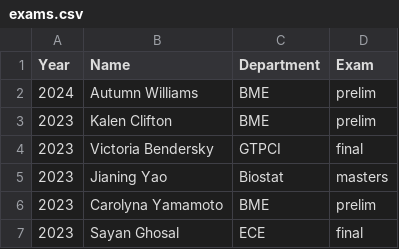
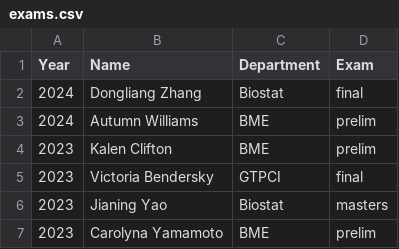
Before and after one commit to bcaffo/cv, a CSV file: exams.csv, drawn as a sheet; only a part is shown; the shorter side is filled out with more unchanged rows.

Commit message:
Added an exam

```diff
--- a/exams.csv
+++ b/exams.csv
@@ -1,2 +1,3 @@
 Year,Name,Department,Exam
+2024,Dongliang Zhang,Biostat,final
 2024,Autumn Williams,BME,prelim
```
Also changed, not shown: 2 other files.
